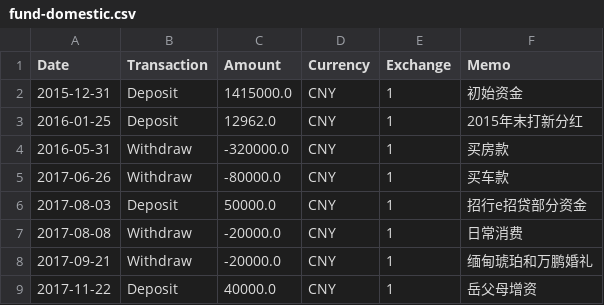
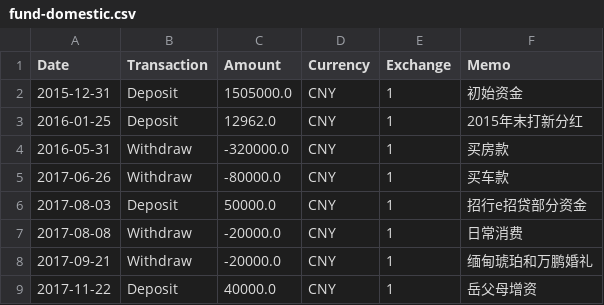
Before and after one commit to rotblade/goldshire, a CSV file: goldshire/csv/fund-domestic.csv, drawn as a sheet.

```diff
--- a/goldshire/csv/fund-domestic.csv
+++ b/goldshire/csv/fund-domestic.csv
@@ -1,3 +1,3 @@
 Date,Transaction,Amount,Currency,Exchange,Memo
-2015-12-31,Deposit,1415000.0,CNY,1,初始资金
+2015-12-31,Deposit,1505000.0,CNY,1,初始资金
 2016-01-25,Deposit,12962.0,CNY,1,2015年末打新分红
```
Also changed, not shown: goldshire/csv/fund-oversea.csv, goldshire/csv/historic/000002.csv, 8 other files.
